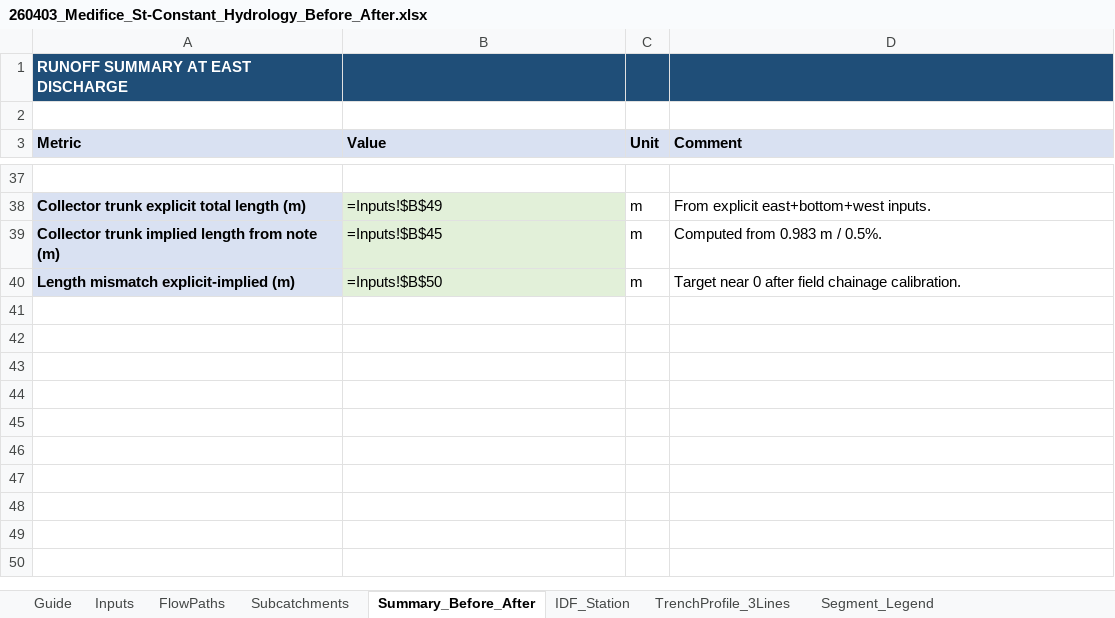
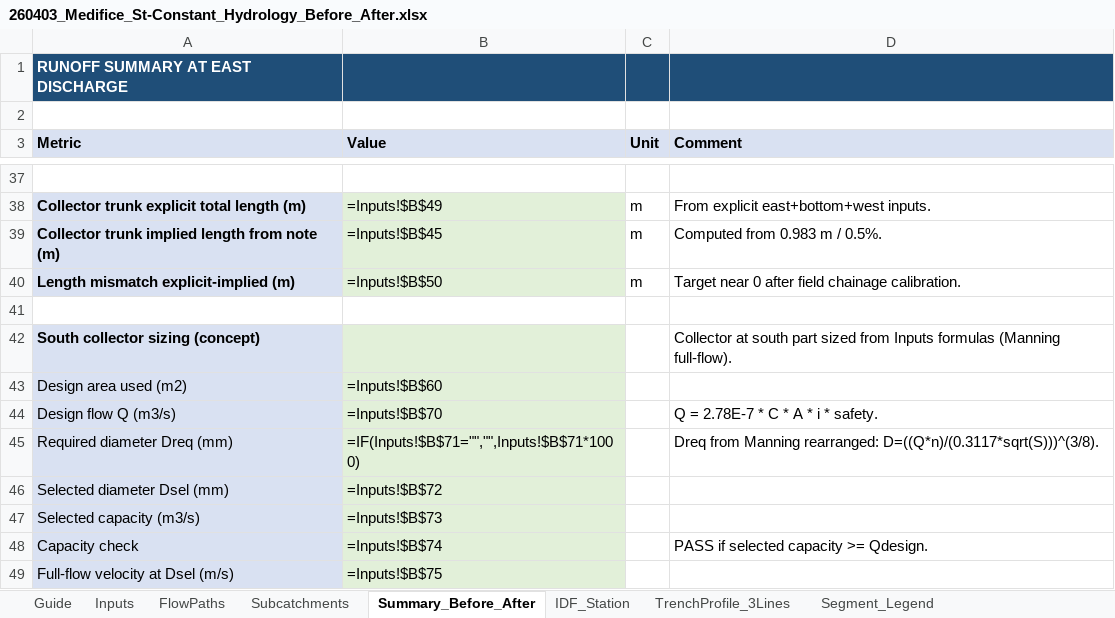
Before and after one commit to acon560-prog/idf-web-app, an Excel workbook: engineering/drainage-design/260403_Medifice_St-Constant_Hydrology_Before_After.xlsx, sheet Summary_Before_After, drawn as a sheet; only a part is shown, gaps mark what is left out; values as stored, in another font and other column widths than the file's, no borders; formulas without a stored value are shown as written; the diff names each change by its address in the sheet, - before the commit and + after, or states it on an @@ line.

```diff
--- a/engineering/drainage-design/260403_Medifice_St-Constant_Hydrology_Before_After.xlsx (sheet Summary_Before_After)
+++ b/engineering/drainage-design/260403_Medifice_St-Constant_Hydrology_Before_After.xlsx (sheet Summary_Before_After)
+row 41: (empty)
+row 42: South collector sizing (concept) |  |  | Collector at south part sized from Inputs formulas (Manning full-flow).
+row 43: Design area used (m2) | =Inputs!$B$60
+row 44: Design flow Q (m3/s) | =Inputs!$B$70 |  | Q = 2.78E-7 * C * A * i * safety.
+row 45: Required diameter Dreq (mm) | =IF(Inputs!$B$71="","",Inputs!$B$71*1000) |  | Dreq from Manning rearranged: D=((Q*n)/(0.3117*sqrt(S)))^(3/8).
+row 46: Selected diameter Dsel (mm) | =Inputs!$B$72
+row 47: Selected capacity (m3/s) | =Inputs!$B$73
+row 48: Capacity check | =Inputs!$B$74 |  | PASS if selected capacity >= Qdesign.
+row 49: Full-flow velocity at Dsel (m/s) | =Inputs!$B$75
```
Also changed, not shown: sheet Inputs, sheet FlowPaths, sheet Segment_Legend, sheet Guide.
